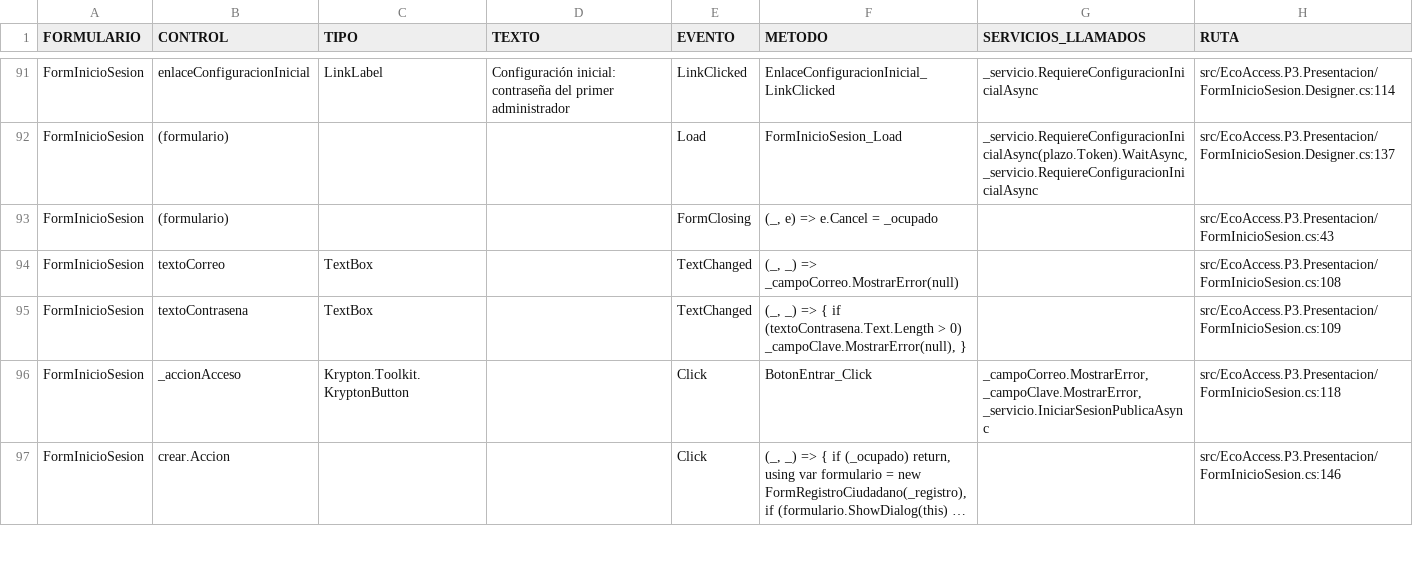
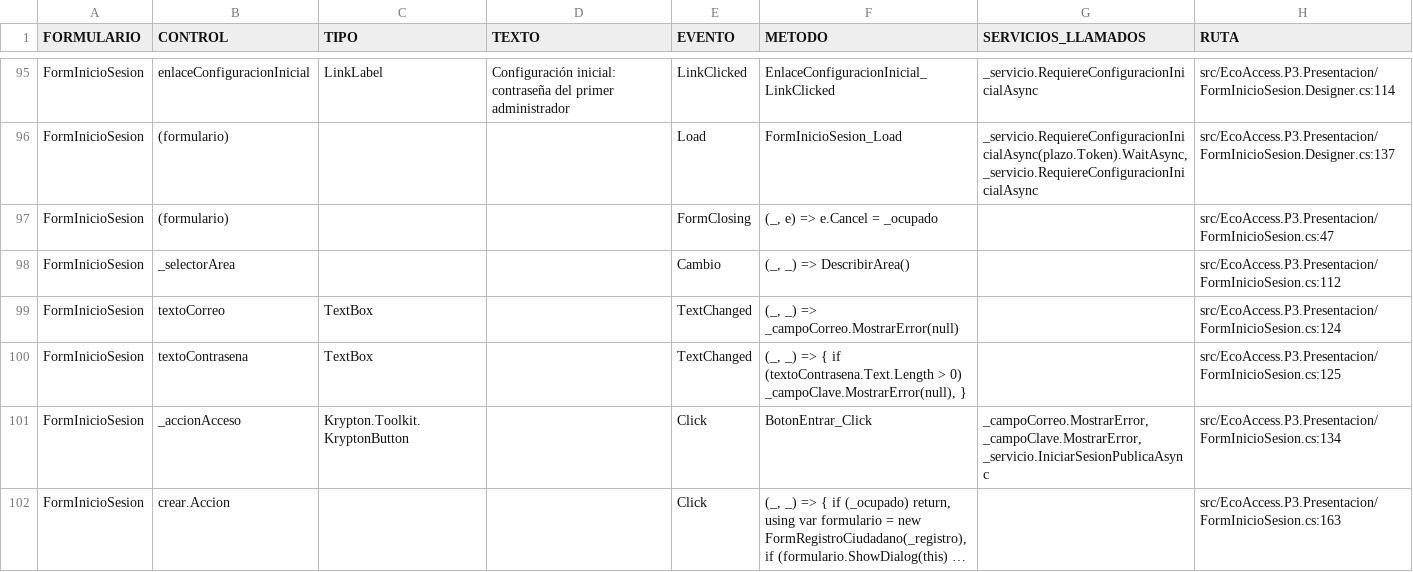
Before and after one commit to JorgeGutho21/EcoAccess-2026-2, a CSV file: docs/academico/inventario/matriz_formularios.csv, drawn as a sheet; only a part is shown, gaps mark what is left out; long unchanged cells end in …; addresses are those after the commit; the diff covers the shown part only; the diff names each change by its address in the sheet, - before the commit and + after, or states it on an @@ line.

Commit message:
Ronda visual 7 independiente, regresión del cierre, informe final con matriz y documentos en Word y PDF actualizados
Problema: la documentación no reflejaba lo cerrado en esta sesión:
- la validación del sujeto vivo;
- el registro móvil;
- la política ciudadana de contraseñas;
- la comida;
- el diagnóstico del 408.
Además, las correcciones de visión no se habían medido con fotos nuevas.

Causa: los cambios de código de 19f8aff a 1f8c30b se publicaron antes que su documentación. Los Word y PDF de 00, 12, 14
y 15 tampoco se regeneraron cuando sus fuentes cambiaron (1066d91).

Solución:
- docs/vision/EVALUACION_RONDA7_INDEPENDIENTE.md y resultados/ronda7_*:
  - 23 fotos nuevas de Wikimedia Commons, sin repetir ninguno de los 672 títulos anteriores;
  - etiquetadas a ojo antes de ejecutar el modelo; quedan 15 evaluables;
  - resultado: 13/15, 0 falsas admisiones, 0 ofertas indebidas, 1 falso rechazo (mano con PET), 1 abstención (icopor);
  - pescado cocinado: 3/3 como comida.
  No se ajustó nada con estas fotos y no hubo entrenamiento.
- EVALUACION_RONDA6_INDEPENDIENTE.md: causa y corrección de persona-03, sin volver a medir con esas fotos.
- Fuente 08: correcciones de personas, comida y huevos (problema, causa, solución, archivo, método, ejemplo, prueba y
  resultado) y la ronda 7.
- Fuente 11: registro desde el teléfono y política ciudadana de 6 a 20 caracteres, con su riesgo y sus compensaciones.
- REGRESION_ENTREGA_FINAL.md: tabla del cierre y mediciones del 408 (descartado y pendiente).
- PROGRESO.md: cronología de esta misión.
- INFORME_ENTREGA_FINAL_ECOACCESS_P3.md: reescrito con los 24 puntos de la misión y la matriz REQUISITO | IMPLEMENTADO |
  PROBADO | RESULTADO | EVIDENCIA | COMMIT | ESTADO. El informe anterior queda en dd7f12c.
- Word y PDF regenerados con scripts/documentacion/Generar-DocumentosWord.ps1:
  - 08 (17 págs.), 11 (14), 12 (8), 13 (35), 14 (23) y 15 (12);
  - el maestro (490 págs.).
  El inventario de clases se actualizó.

Pruebas: no aplica (documentación). Se revisó el diff en busca de tokens, claves y cadenas de conexión: no hay.

Evidencia: docs/vision/resultados/ronda7_resultado.json y docs/pruebas/resultados_cierre/diagnostico_408.

Limitaciones:
- No se revisó la paginación de los PDF página por página: el equipo no tiene un visor de PDF para el agente.
- La ronda 7 tiene 15 fotos, insuficientes para declarar una precisión general.

```diff
--- a/docs/academico/inventario/matriz_formularios.csv
+++ b/docs/academico/inventario/matriz_formularios.csv
-H97 (RUTA): src/EcoAccess.P3.Presentacion/FormInicioSesion.cs:43
+H97 (RUTA): src/EcoAccess.P3.Presentacion/FormInicioSesion.cs:47
+row 98: FormInicioSesion | _selectorArea |  |  | Cambio | (_, _) => DescribirArea() |  | src/EcoAccess.P3.Presentacion/FormInicioSesion.cs:112
-H99 (RUTA): src/EcoAccess.P3.Presentacion/FormInicioSesion.cs:108
+H99 (RUTA): src/EcoAccess.P3.Presentacion/FormInicioSesion.cs:124
-H100 (RUTA): src/EcoAccess.P3.Presentacion/FormInicioSesion.cs:109
+H100 (RUTA): src/EcoAccess.P3.Presentacion/FormInicioSesion.cs:125
-H101 (RUTA): src/EcoAccess.P3.Presentacion/FormInicioSesion.cs:118
+H101 (RUTA): src/EcoAccess.P3.Presentacion/FormInicioSesion.cs:134
-H102 (RUTA): src/EcoAccess.P3.Presentacion/FormInicioSesion.cs:146
+H102 (RUTA): src/EcoAccess.P3.Presentacion/FormInicioSesion.cs:163
```
Also changed, not shown: 4 added rows and 12 edited cells elsewhere in this file, 28 other files.
